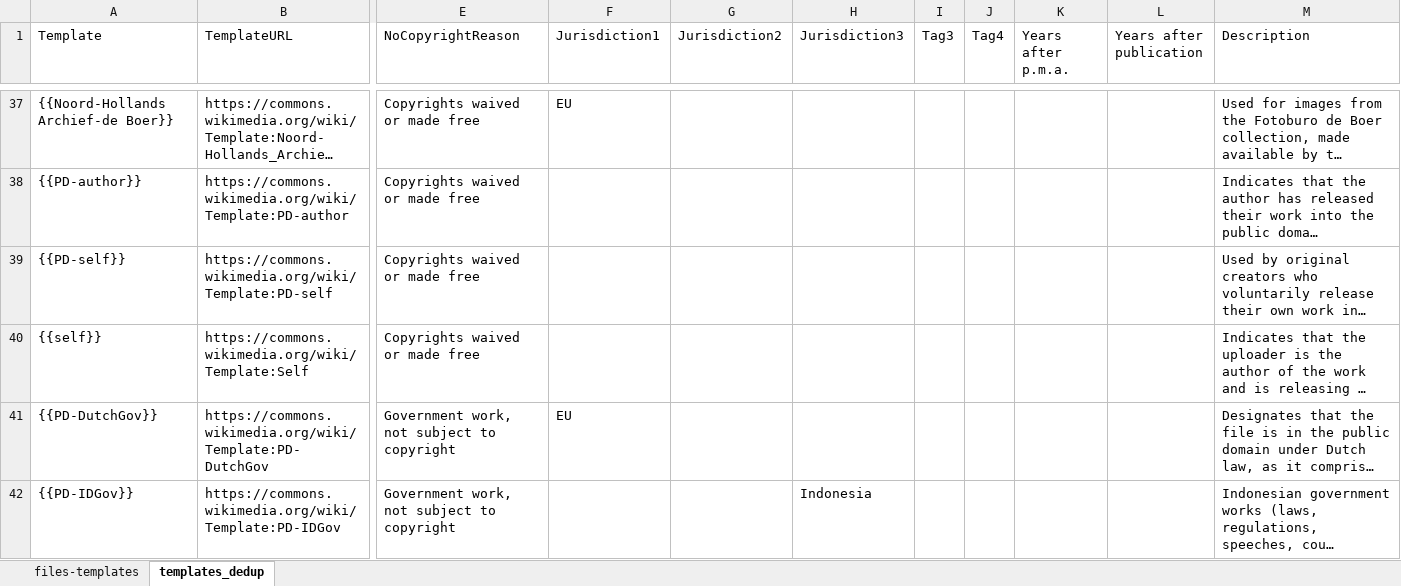
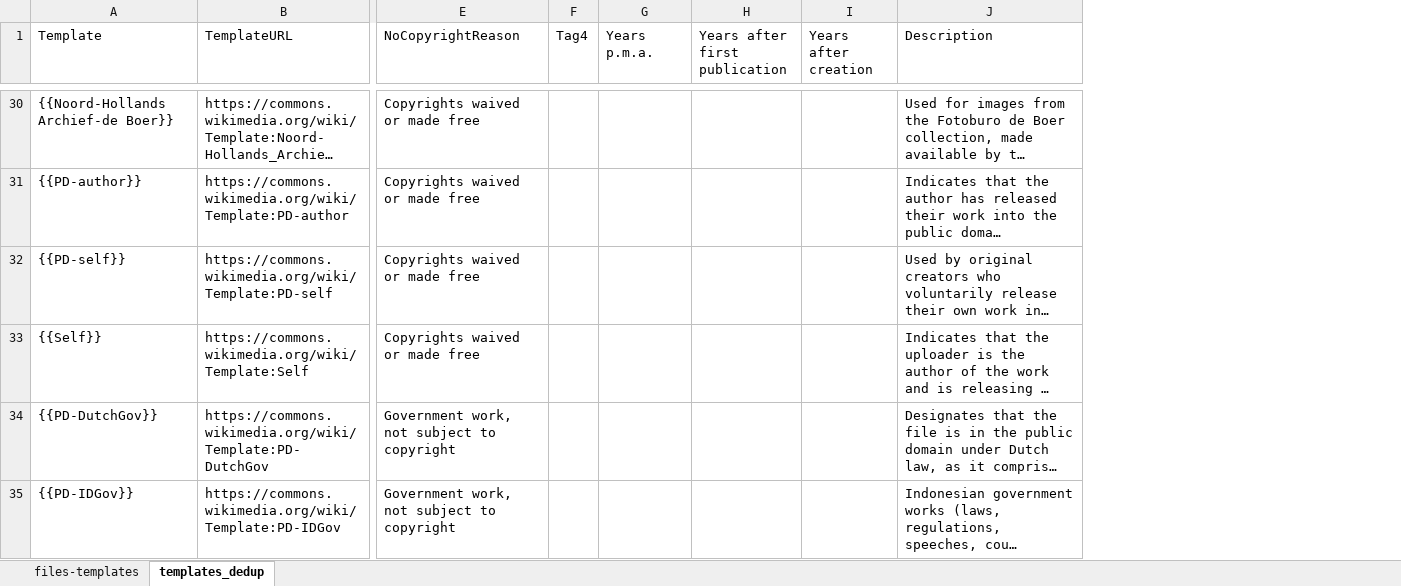
Before and after one commit to KBNLwikimedia/MediaFromDelpher_ExtractCopyrightTemplates, an Excel workbook: data/Media_from_Delpher-Extracted_copyright_templates-09042025-cleaned-processed.xlsx, sheet templates_dedup, drawn as a sheet; only a part is shown, gaps mark what is left out; long unchanged cells end in …; values as stored, in another font and other column widths than the file's, no cell formats; removed rows and columns are numbered as before the commit, all else as after; the diff covers the shown part only; the diff names each change by its address in the sheet, - before the commit and + after, or states it on an @@ line.

```diff
--- a/data/Media_from_Delpher-Extracted_copyright_templates-09042025-cleaned-processed.xlsx (sheet templates_dedup)
+++ b/data/Media_from_Delpher-Extracted_copyright_templates-09042025-cleaned-processed.xlsx (sheet templates_dedup)
-column F (Jurisdiction1), rows 37-41: EU |  |  |  | EU
-column G (Jurisdiction2), empty
-column H (Jurisdiction3), row 42: Indonesia
-column I (Tag3), empty
-column L (Years after publication), empty
+column H (Years after first publication), empty
+column I (Years after creation), empty
-G1: Years after p.m.a.
+G1: Years p.m.a.
-A33 (Template): {{self}}
+A33 (Template): {{Self}}
```
Also changed, not shown: 11 added rows, 18 removed rows and 39 edited cells elsewhere in this sheet, sheet files-templates, cell formats, formulas that keep their value, 5 other files.
